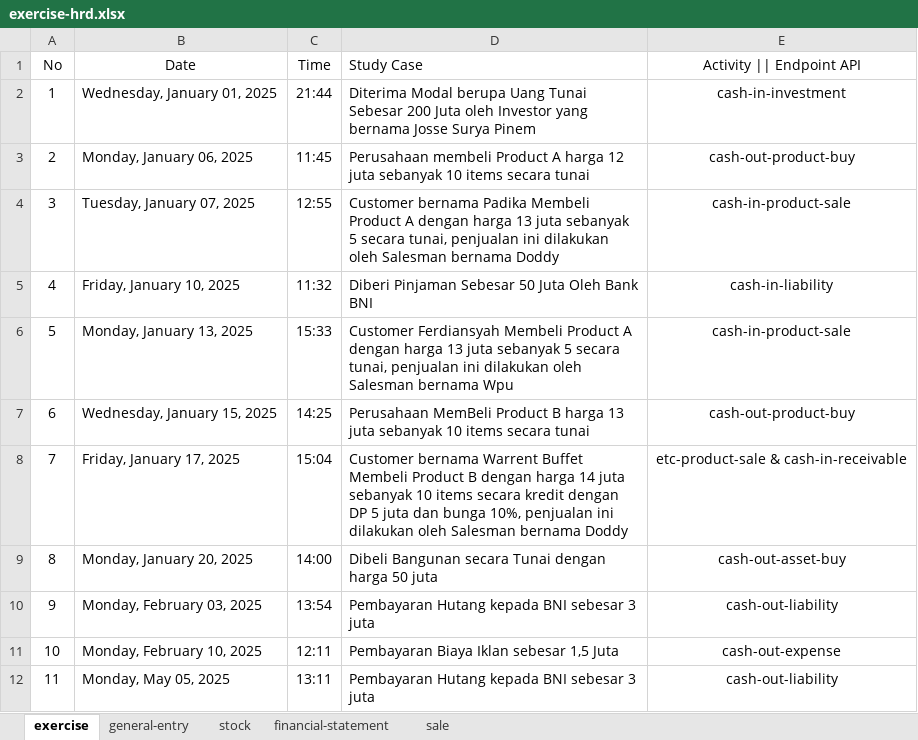
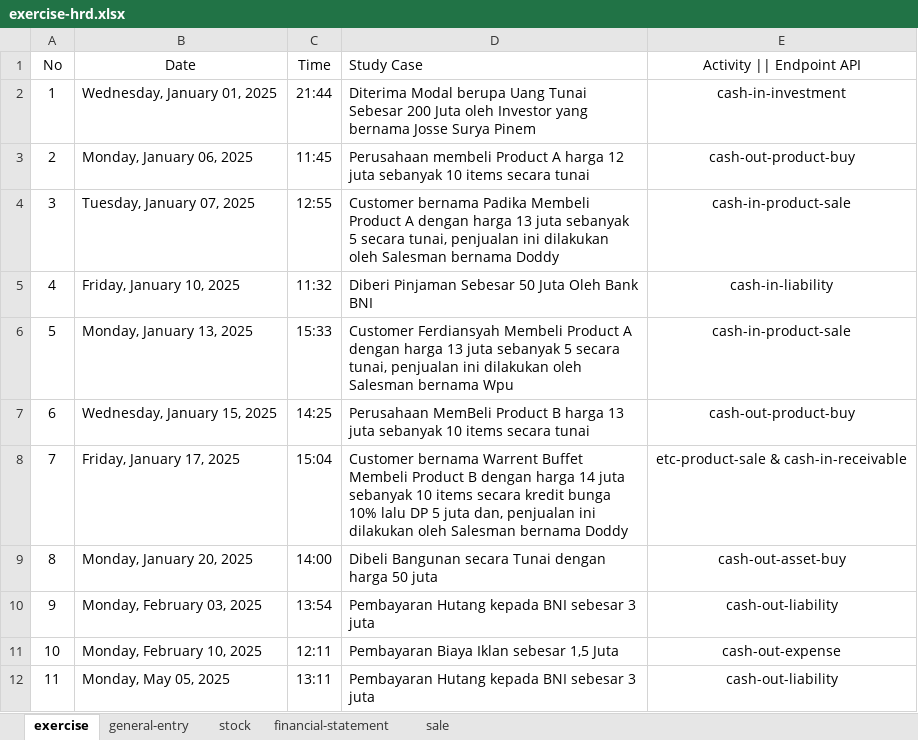
Before and after one commit to Josse29/project-accounting, an Excel workbook: src/accounting/exercise-hrd.xlsx, sheet exercise, drawn as a sheet; only a part is shown; values as stored, in another font and other column widths than the file's, no borders; the diff names each change by its address in the sheet, - before the commit and + after, or states it on an @@ line.

```diff
--- a/src/accounting/exercise-hrd.xlsx (sheet exercise)
+++ b/src/accounting/exercise-hrd.xlsx (sheet exercise)
-D8 (Study Case): …secara kredit dengan DP 5 juta dan bunga 10%, penjualan ini…
+D8 (Study Case): …secara kredit bunga 10% lalu DP 5 juta dan, penjualan ini…
```
Also changed, not shown: sheet sale, src/accounting/jurnal-dagang-umum-penutup/materi penutup.xlsx, 26 other files.
